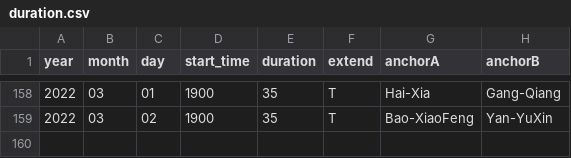
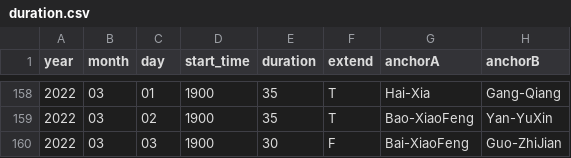
Before and after one commit to xueke114/XinWenLianBo, a CSV file: duration.csv, drawn as a sheet; only a part is shown, gaps mark what is left out; the diff names each change by its address in the sheet, - before the commit and + after, or states it on an @@ line.

Commit message:
提交2022/03/03
今天按时看了

```diff
--- a/duration.csv
+++ b/duration.csv
+row 160: 2022 | 03 | 03 | 1900 | 30 | F | Bai-XiaoFeng | Guo-ZhiJian
```
